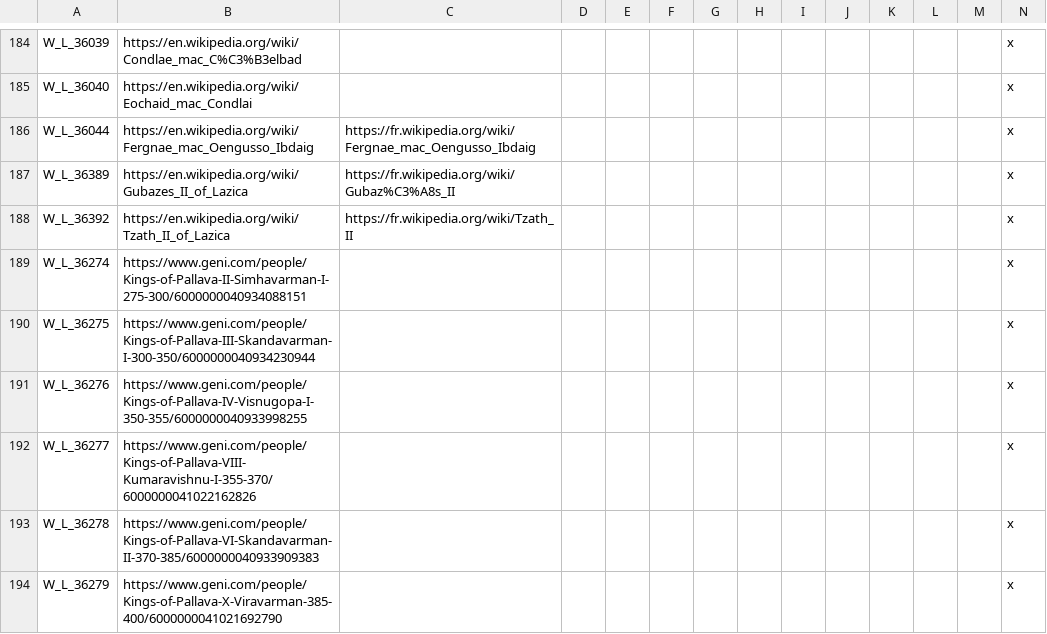
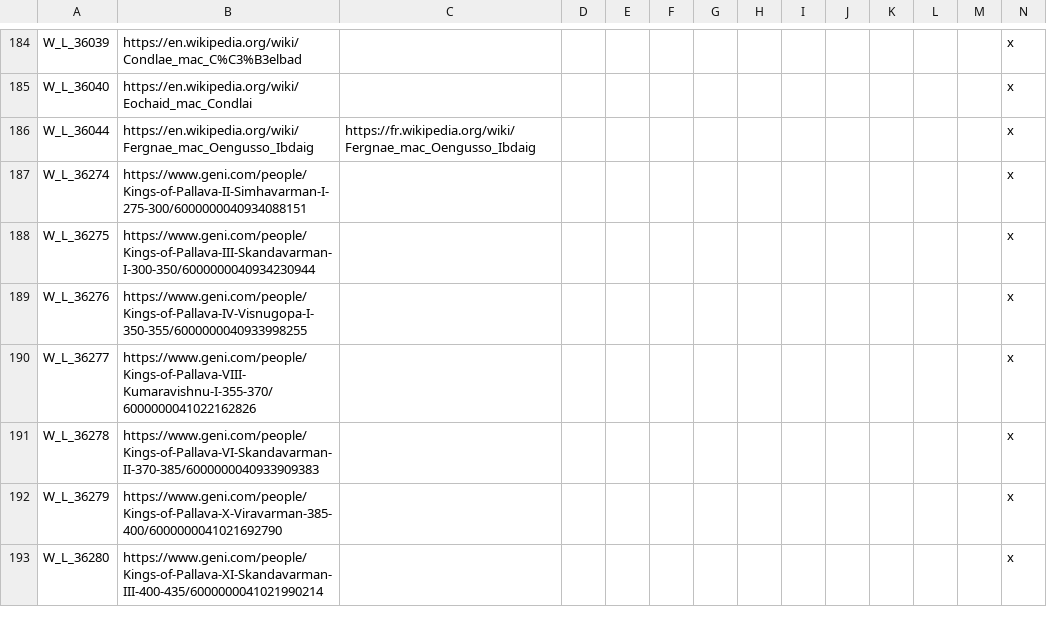
Before and after one commit to loup99/WtWSMS, a CSV file: WTWSMS/localisation/WikipediaLinks.csv, drawn as a sheet; only a part is shown, gaps mark what is left out; the shorter side is filled out with more unchanged rows; rows hold the shown columns only; the diff names each change by its address in the sheet, - before the commit and + after, or states it on an @@ line.

Commit message:
Localisation fixes
* disabled VIET key for THE_EVANGELION, which is now localised (and seems better) in vanilla
* removed two duplicate Wiki links
* fixed a parse failure

```diff
--- a/WTWSMS/localisation/WikipediaLinks.csv
+++ b/WTWSMS/localisation/WikipediaLinks.csv
-row 187: W_L_36389 | https://en.wikipedia.org/wiki/Gubazes_II_of_Lazica | https://fr.wikipedia.org/wiki/Gubaz%C3%A8s_II |  |  |  |  |  |  |  |  |  |  | x
-row 188: W_L_36392 | https://en.wikipedia.org/wiki/Tzath_II_of_Lazica | https://fr.wikipedia.org/wiki/Tzath_II |  |  |  |  |  |  |  |  |  |  | x
```
Also changed, not shown: WTWSMS/localisation/VIET_Religion.csv, WTWSMS/localisation/WtWSMS_religions.csv.
